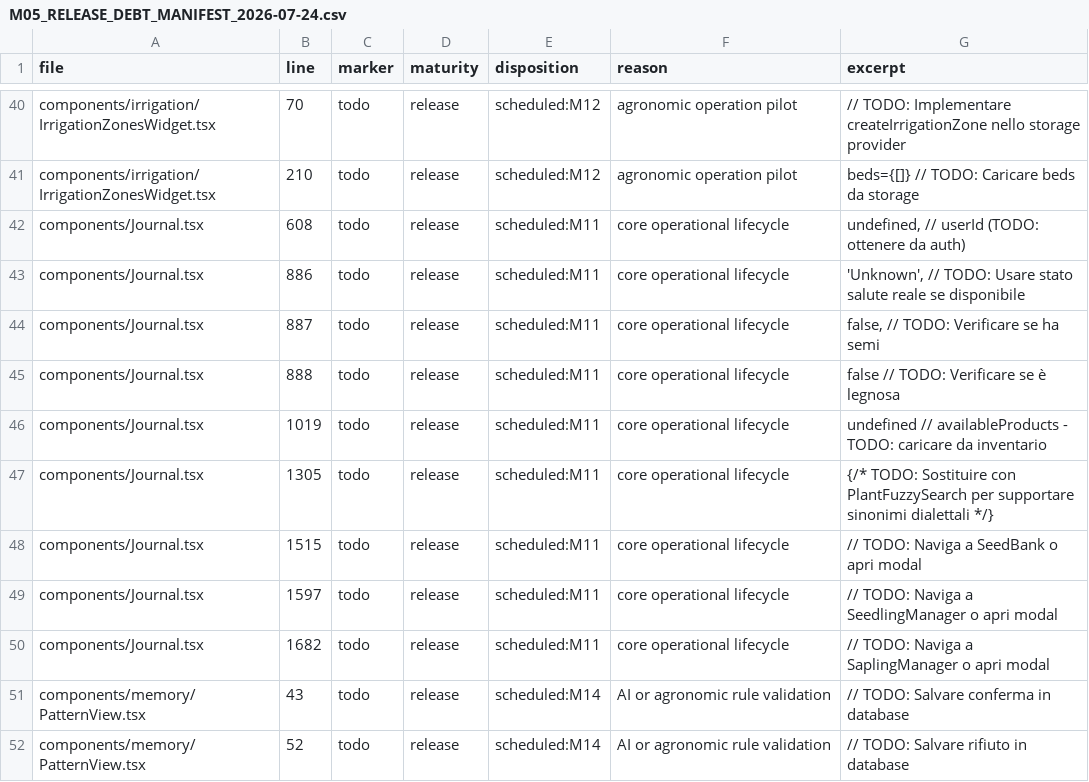
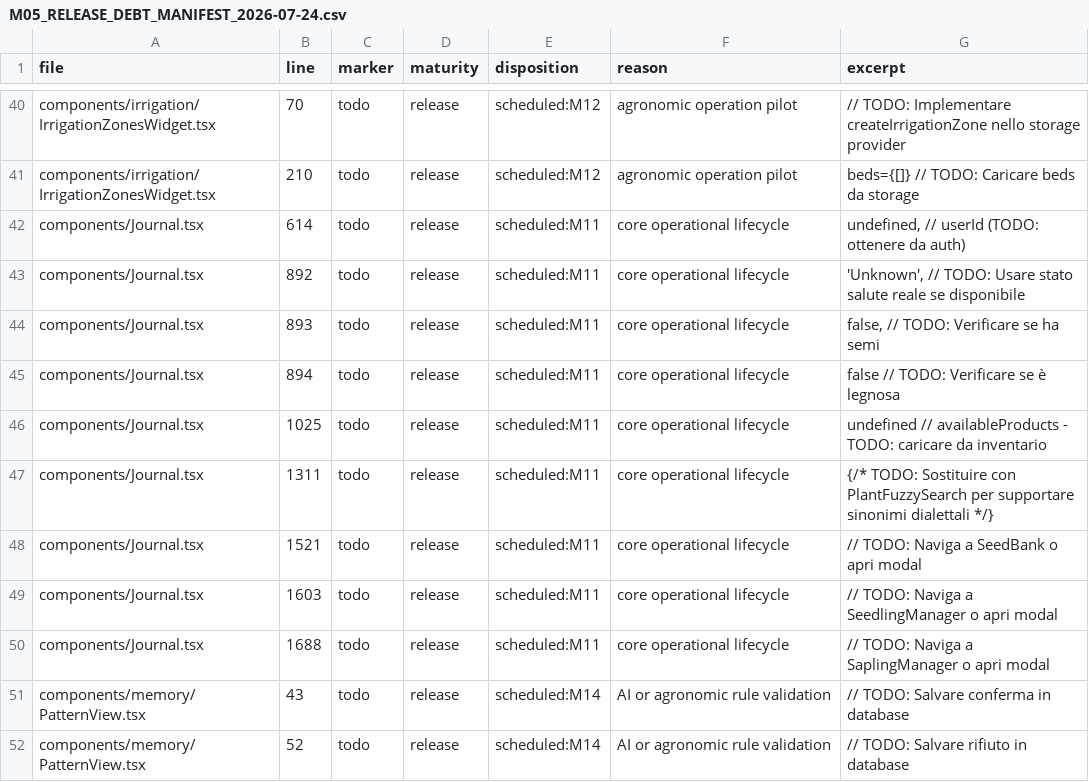
Before and after one commit to magmadvlab/ortomio-pro, a CSV file: docs/reports/M05_RELEASE_DEBT_MANIFEST_2026-07-24.csv, drawn as a sheet; only a part is shown, gaps mark what is left out.

Commit message:
docs: refresh release debt line references

```diff
--- a/docs/reports/M05_RELEASE_DEBT_MANIFEST_2026-07-24.csv
+++ b/docs/reports/M05_RELEASE_DEBT_MANIFEST_2026-07-24.csv
@@ -41,11 +41,11 @@
 "components/irrigation/IrrigationZonesWidget.tsx","210","todo","release","scheduled:M12","agronomic operation pilot","beds={[]} // TODO: Caricare beds da storage"
-"components/Journal.tsx","608","todo","release","scheduled:M11","core operational lifecycle","undefined, // userId (TODO: ottenere da auth)"
-"components/Journal.tsx","886","todo","release","scheduled:M11","core operational lifecycle","'Unknown', // TODO: Usare stato salute reale se disponibile"
-"components/Journal.tsx","887","todo","release","scheduled:M11","core operational lifecycle","false, // TODO: Verificare se ha semi"
-"components/Journal.tsx","888","todo","release","scheduled:M11","core operational lifecycle","false // TODO: Verificare se è legnosa"
-"components/Journal.tsx","1019","todo","release","scheduled:M11","core operational lifecycle","undefined // availableProducts - TODO: caricare da inventario"
-"components/Journal.tsx","1305","todo","release","scheduled:M11","core operational lifecycle","{/* TODO: Sostituire con PlantFuzzySearch per supportare sinonimi dialettali */}"
-"components/Journal.tsx","1515","todo","release","scheduled:M11","core operational lifecycle","// TODO: Naviga a SeedBank o apri modal"
-"components/Journal.tsx","1597","todo","release","scheduled:M11","core operational lifecycle","// TODO: Naviga a SeedlingManager o apri modal"
-"components/Journal.tsx","1682","todo","release","scheduled:M11","core operational lifecycle","// TODO: Naviga a SaplingManager o apri modal"
+"components/Journal.tsx","614","todo","release","scheduled:M11","core operational lifecycle","undefined, // userId (TODO: ottenere da auth)"
+"components/Journal.tsx","892","todo","release","scheduled:M11","core operational lifecycle","'Unknown', // TODO: Usare stato salute reale se disponibile"
+"components/Journal.tsx","893","todo","release","scheduled:M11","core operational lifecycle","false, // TODO: Verificare se ha semi"
+"components/Journal.tsx","894","todo","release","scheduled:M11","core operational lifecycle","false // TODO: Verificare se è legnosa"
+"components/Journal.tsx","1025","todo","release","scheduled:M11","core operational lifecycle","undefined // availableProducts - TODO: caricare da inventario"
+"components/Journal.tsx","1311","todo","release","scheduled:M11","core operational lifecycle","{/* TODO: Sostituire con PlantFuzzySearch per supportare sinonimi dialettali */}"
+"components/Journal.tsx","1521","todo","release","scheduled:M11","core operational lifecycle","// TODO: Naviga a SeedBank o apri modal"
+"components/Journal.tsx","1603","todo","release","scheduled:M11","core operational lifecycle","// TODO: Naviga a SeedlingManager o apri modal"
+"components/Journal.tsx","1688","todo","release","scheduled:M11","core operational lifecycle","// TODO: Naviga a SaplingManager o apri modal"
 "components/memory/PatternView.tsx","43","todo","release","scheduled:M14","AI or agronomic rule validation","// TODO: Salvare conferma in database"
```
